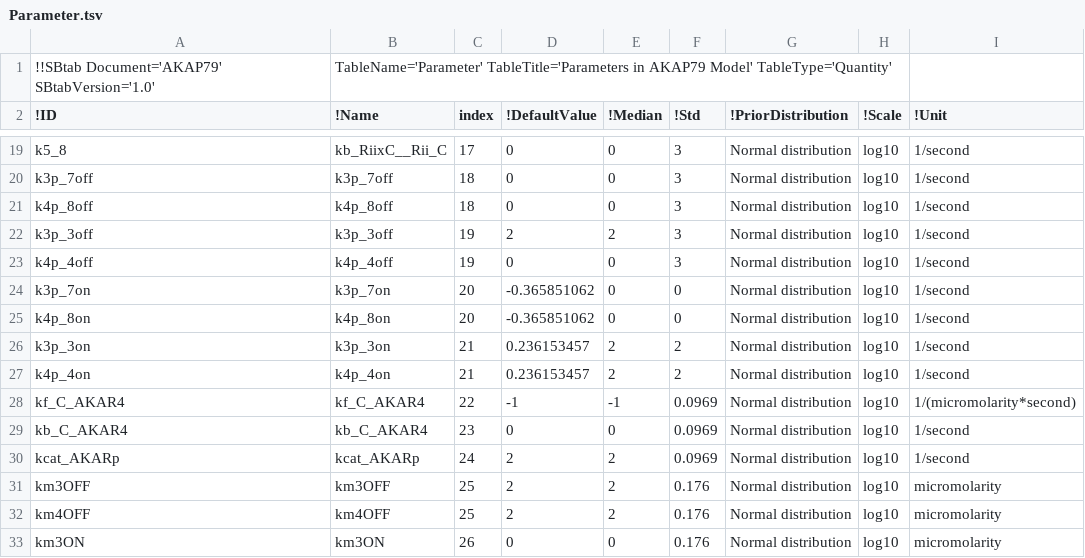
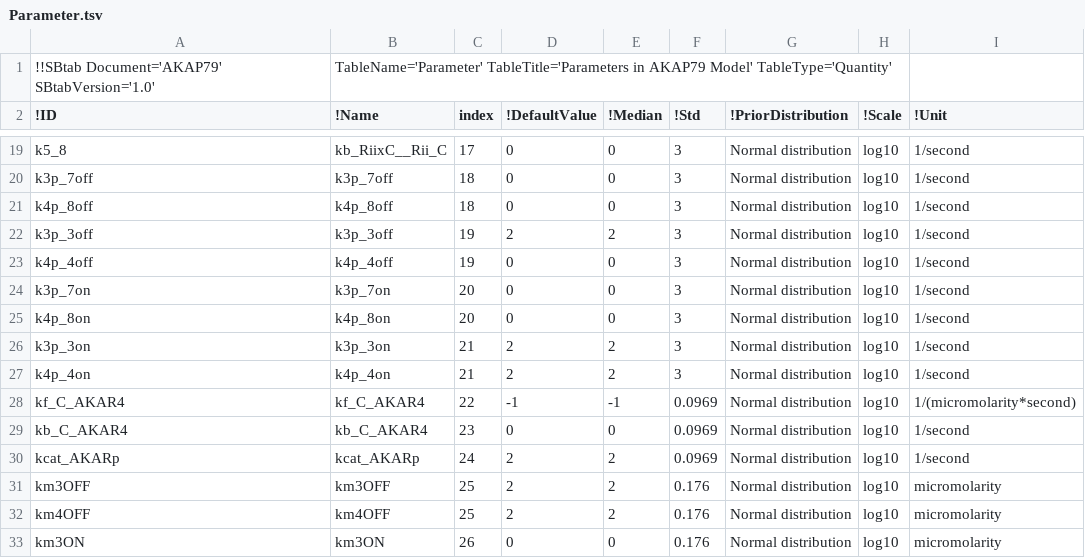
Before and after one commit to icpm-kth/AKAP79, a TSV file: Parameter.tsv, drawn as a sheet; only a part is shown, gaps mark what is left out.

Commit message:
Correct typo in Parameter table

```diff
--- a/Parameter.tsv
+++ b/Parameter.tsv
@@ -23,6 +23,6 @@ k3p_3off	k3p_3off	19	2	2	3	Normal distribution	log10	1/second
 k4p_4off	k4p_4off	19	0	0	3	Normal distribution	log10	1/second
-k3p_7on	k3p_7on	20	-0.365851062	0	0	Normal distribution	log10	1/second
-k4p_8on	k4p_8on	20	-0.365851062	0	0	Normal distribution	log10	1/second
-k3p_3on	k3p_3on	21	0.236153457	2	2	Normal distribution	log10	1/second
-k4p_4on	k4p_4on	21	0.236153457	2	2	Normal distribution	log10	1/second
+k3p_7on	k3p_7on	20	0	0	3	Normal distribution	log10	1/second
+k4p_8on	k4p_8on	20	0	0	3	Normal distribution	log10	1/second
+k3p_3on	k3p_3on	21	2	2	3	Normal distribution	log10	1/second
+k4p_4on	k4p_4on	21	2	2	3	Normal distribution	log10	1/second
 kf_C_AKAR4	kf_C_AKAR4	22	-1	-1	0.0969	Normal distribution	log10	1/(micromolarity*second)
```
